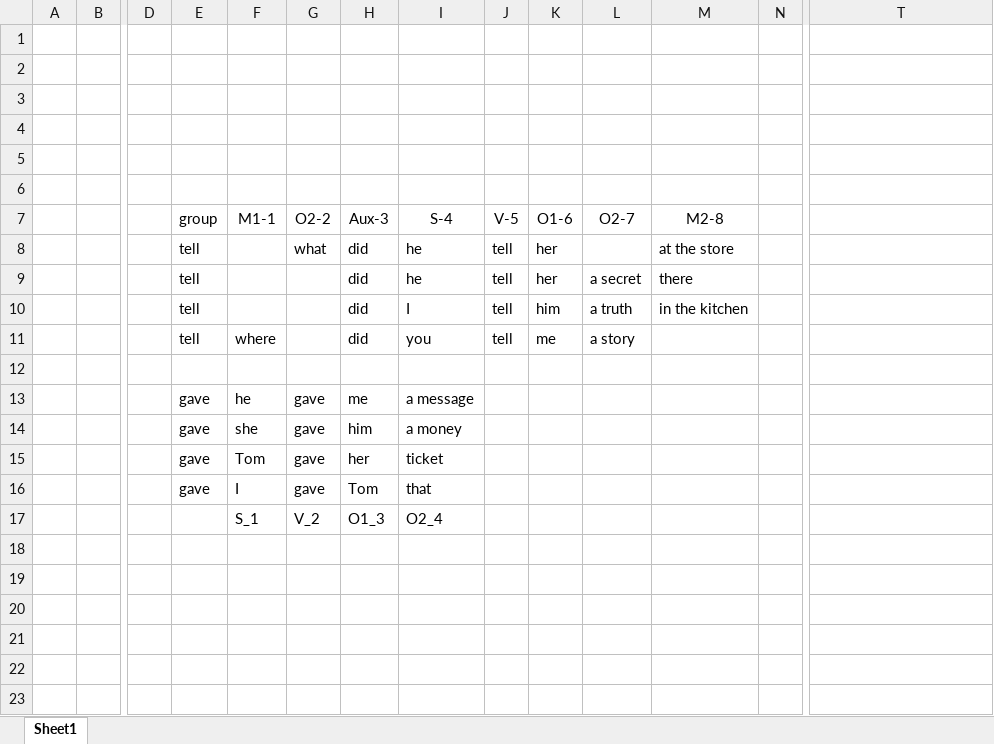
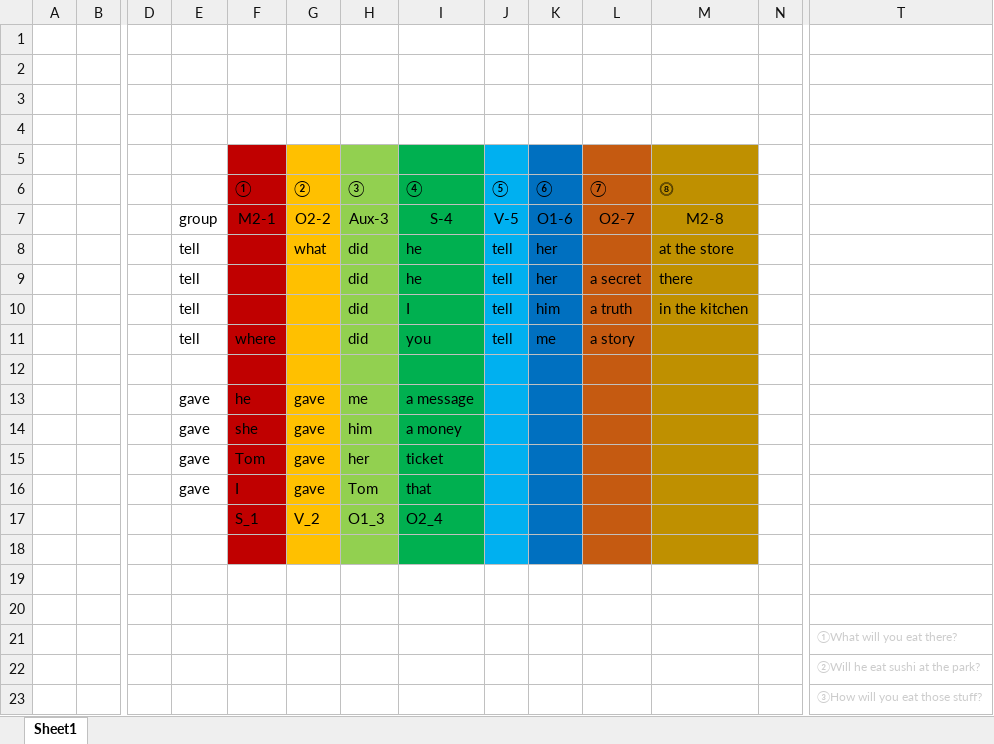
Before and after one commit to altheahfy/Rephrase-Project02, an Excel workbook: training/data/絶対順序考察.xlsx, sheet Sheet1, drawn as a sheet; only a part is shown, gaps mark what is left out; values as stored, in another font and other column widths than the file's, no borders; rows hold the shown columns only; the diff names each change by its address in the sheet, - before the commit and + after, or states it on an @@ line.

Commit message:
Add eat group analysis scripts and update order logic
Added multiple scripts for analyzing, listing, and mapping elements in the 'eat' group, including scripts for element order, unique elements, and position-based analysis. Updated absolute_order_manager_group_fixed.py to improve element list creation based on sentence word order, with enhanced handling for avoiding element collisions. Also added a script for reading Excel data and updated the related Excel file.

```diff
--- a/training/data/絶対順序考察.xlsx (sheet Sheet1)
+++ b/training/data/絶対順序考察.xlsx (sheet Sheet1)
-F5:F17 fill: none
+F5:F17 fill: #C00000
-G5:G17 fill: none
+G5:G17 fill: #FFC000
-H5:H17 fill: none
+H5:H17 fill: #92D050
-I5:I17 fill: none
+I5:I17 fill: #00B050
-J5:J17 fill: none
+J5:J17 fill: #00B0F0
-K5:K17 fill: none
+K5:K17 fill: #0070C0
-L5:L17 fill: none
+L5:L17 fill: #C55A11
-M5:M17 fill: none
+M5:M17 fill: #BF9000
-row 6: (empty)
+row 6:  |  |  |  | ① | ② | ③ | ④ | ⑤ | ⑥ | ⑦ | ⓼
-F7 (①): M1-1
+F7 (①): M2-1
+row 18: (empty)
+row 19: (empty)
+row 20: (empty)
+row 21:  |  |  |  |  |  |  |  |  |  |  |  |  | ①What will you eat there?
+row 22:  |  |  |  |  |  |  |  |  |  |  |  |  | ②Will he eat sushi at the park?
+row 23:  |  |  |  |  |  |  |  |  |  |  |  |  | ③How will you eat those stuff?
```
Also changed, not shown: 14 other files.
